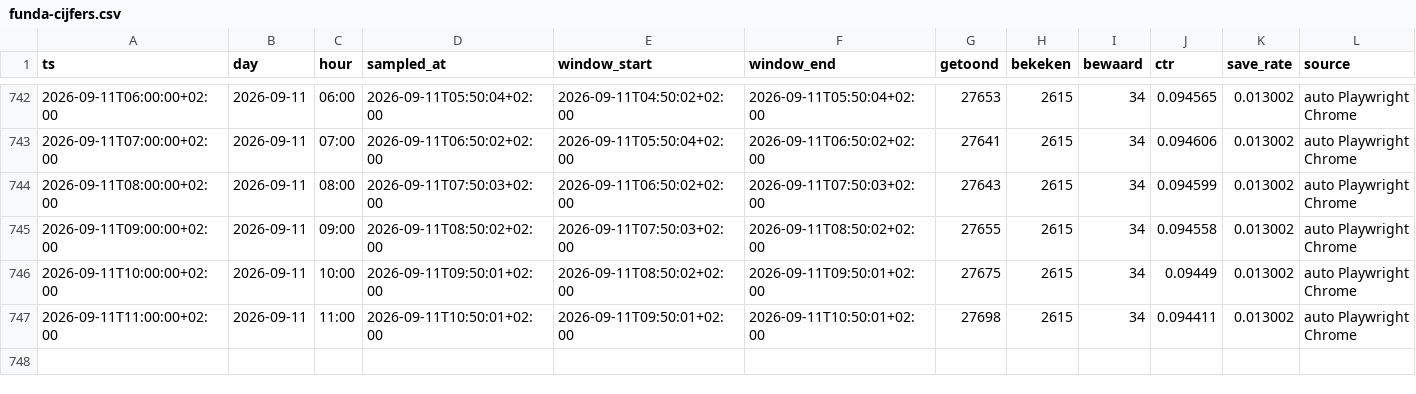
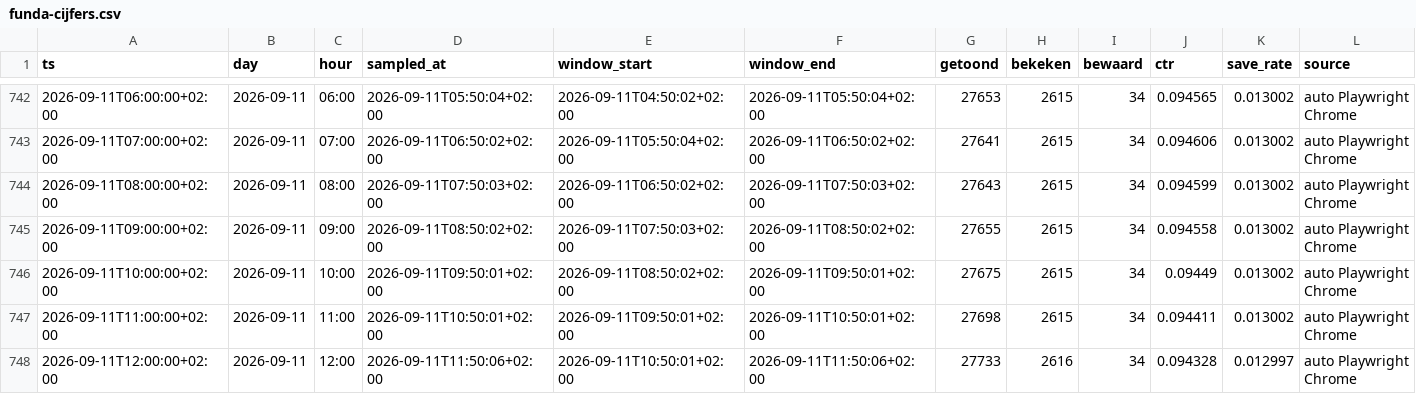
Before and after one commit to JustMarco88/dorpsstraat-funda-cijfers, a CSV file: funda-cijfers.csv, drawn as a sheet; only a part is shown, gaps mark what is left out.

Commit message:
funda-cijfers 2026-09-11T11:50:11+02:00

```diff
--- a/funda-cijfers.csv
+++ b/funda-cijfers.csv
@@ -747 +747,2 @@ ts,day,hour,sampled_at,window_start,window_end,getoond,bekeken,bewaard,ctr,save_
 2026-09-11T11:00:00+02:00,2026-09-11,11:00,2026-09-11T10:50:01+02:00,2026-09-11T09:50:01+02:00,2026-09-11T10:50:01+02:00,27698,2615,34,0.094411,0.013002,auto Playwright Chrome
+2026-09-11T12:00:00+02:00,2026-09-11,12:00,2026-09-11T11:50:06+02:00,2026-09-11T10:50:01+02:00,2026-09-11T11:50:06+02:00,27733,2616,34,0.094328,0.012997,auto Playwright Chrome
```
